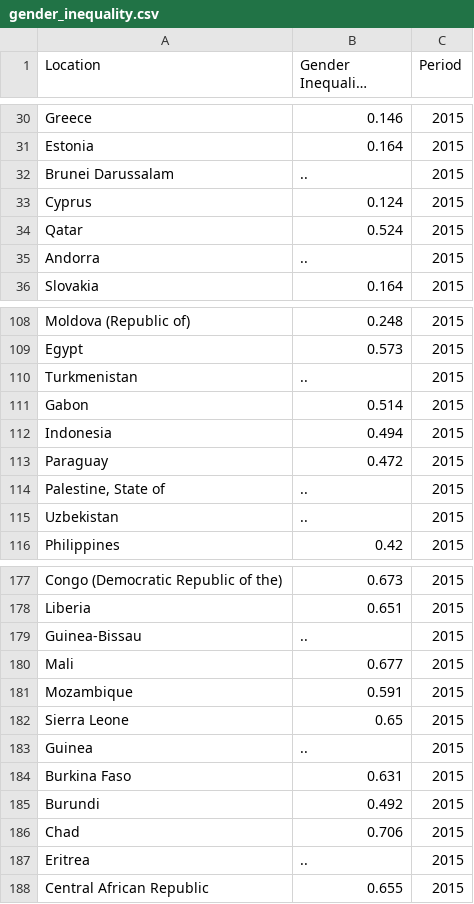
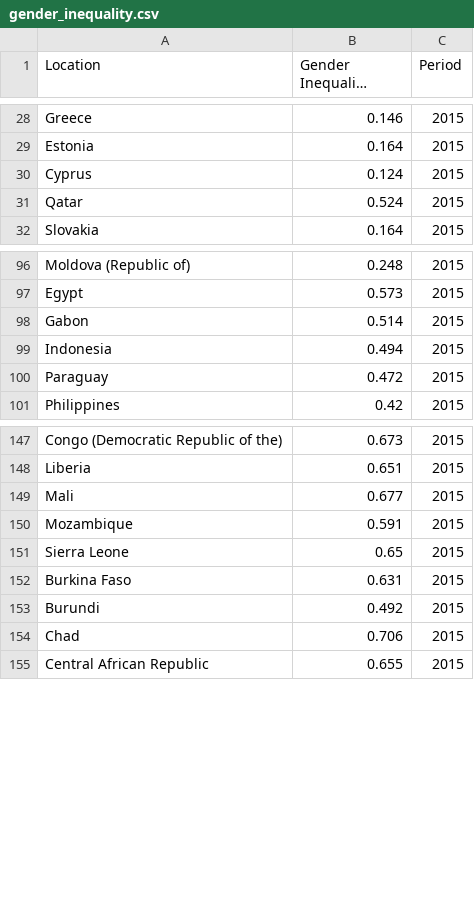
Before and after one commit to arnaud39/azure_hackathon, a CSV file: WeAreEngineers/data/gender_inequality.csv, drawn as a sheet; only a part is shown, gaps mark what is left out; long unchanged cells end in …; the diff covers the shown part only; the diff names each change by its address in the sheet, - before the commit and + after, or states it on an @@ line.

```diff
--- a/WeAreEngineers/data/gender_inequality.csv
+++ b/WeAreEngineers/data/gender_inequality.csv
-row 32: Brunei Darussalam | .. | 2015
-row 35: Andorra | .. | 2015
-row 110: Turkmenistan | .. | 2015
-row 114: Palestine, State of | .. | 2015
-row 115: Uzbekistan | .. | 2015
-row 179: Guinea-Bissau | .. | 2015
-row 183: Guinea | .. | 2015
-row 187: Eritrea | .. | 2015
```
Also changed, not shown: 25 removed rows elsewhere in this file, WeAreEngineers/data/gender_development.csv, WeAreEngineers/data/human_development.csv.
